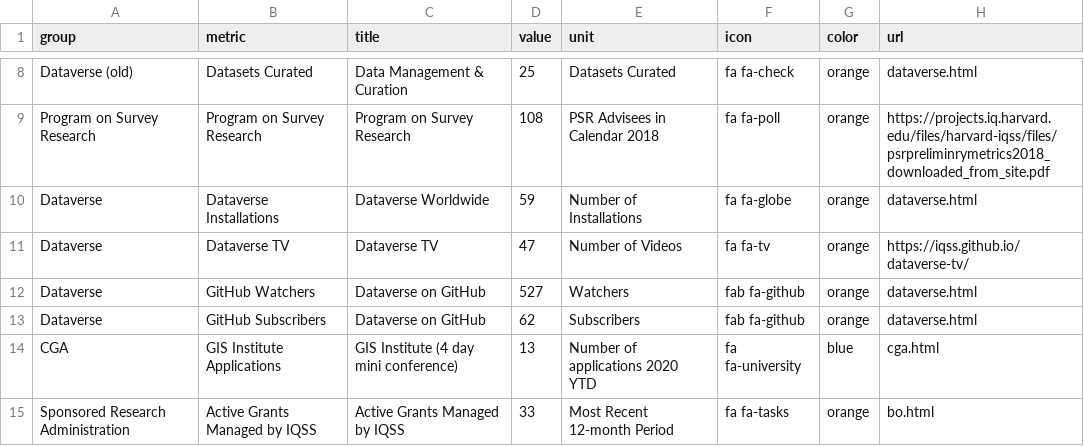
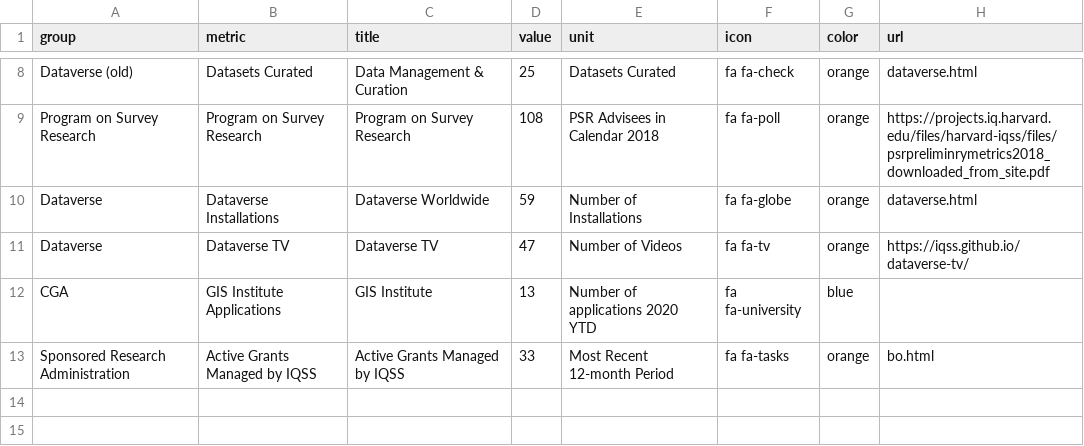
Before and after one commit to IQSS/iqss-metrics-dashboard, a TSV file: assets/data/main_metrics.tsv, drawn as a sheet; only a part is shown, gaps mark what is left out.

```diff
--- a/assets/data/main_metrics.tsv
+++ b/assets/data/main_metrics.tsv
@@ -11,5 +11,3 @@ Dataverse	Dataverse Installations	Dataverse Worldwide	59	Number of Installations
 Dataverse	Dataverse TV	Dataverse TV	47	Number of Videos	fa fa-tv	orange	https://iqss.github.io/dataverse-tv/
-Dataverse	GitHub Watchers	Dataverse on GitHub	527	Watchers	fab fa-github	orange	dataverse.html
-Dataverse	GitHub Subscribers	Dataverse on GitHub	62	Subscribers	fab fa-github	orange	dataverse.html
-CGA	GIS Institute Applications	GIS Institute (4 day mini conference)	13	Number of applications 2020 YTD	fa fa-university	blue	cga.html
+CGA	GIS Institute Applications	GIS Institute	13	Number of applications 2020 YTD	fa fa-university	blue	
 Sponsored Research Administration	Active Grants Managed by IQSS	Active Grants Managed by IQSS	33	Most Recent 12-month Period	fa fa-tasks	orange	bo.html
```
Also changed, not shown: assets/data/cga_contact_last_12_months_by_school.tsv, assets/data/dataverse_installations.tsv.
